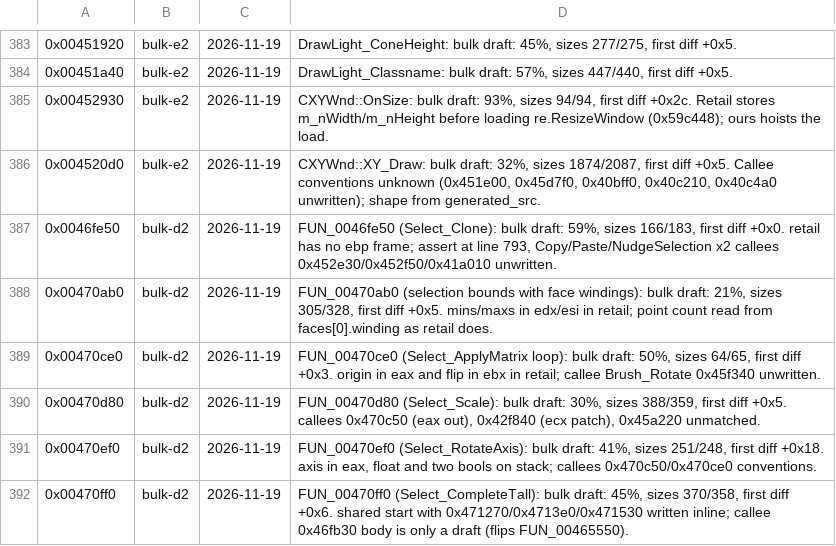
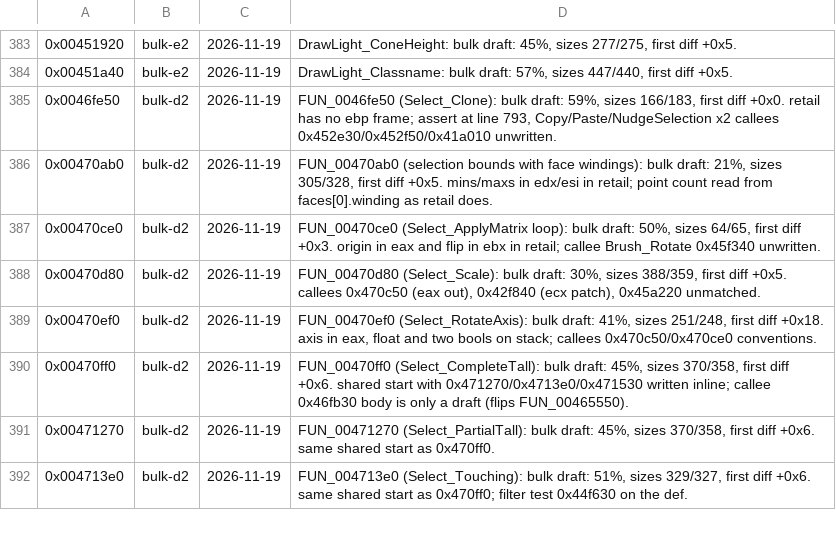
Before and after one commit to nawaftahir/cod2_wip, a TSV file: ledger/defer.tsv, drawn as a sheet; only a part is shown, gaps mark what is left out; the shorter side is filled out with more unchanged rows.

Commit message:
ledger: dedupe after e17 merge

```diff
--- a/ledger/defer.tsv
+++ b/ledger/defer.tsv
@@ -384,4 +384,2 @@
 0x00451a40	bulk-e2	2026-11-19	DrawLight_Classname: bulk draft: 57%, sizes 447/440, first diff +0x5.
-0x00452930	bulk-e2	2026-11-19	CXYWnd::OnSize: bulk draft: 93%, sizes 94/94, first diff +0x2c. Retail stores m_nWidth/m_nHeight before loading re.ResizeWindow (0x59c448); ours hoists the load.
-0x004520d0	bulk-e2	2026-11-19	CXYWnd::XY_Draw: bulk draft: 32%, sizes 1874/2087, first diff +0x5. Callee conventions unknown (0x451e00, 0x45d7f0, 0x40bff0, 0x40c210, 0x40c4a0 unwritten); shape from generated_src.
 0x0046fe50	bulk-d2	2026-11-19	FUN_0046fe50 (Select_Clone): bulk draft: 59%, sizes 166/183, first diff +0x0. retail has no ebp frame; assert at line 793, Copy/Paste/NudgeSelection x2 callees 0x452e30/0x452f50/0x41a010 unwritten.
```
